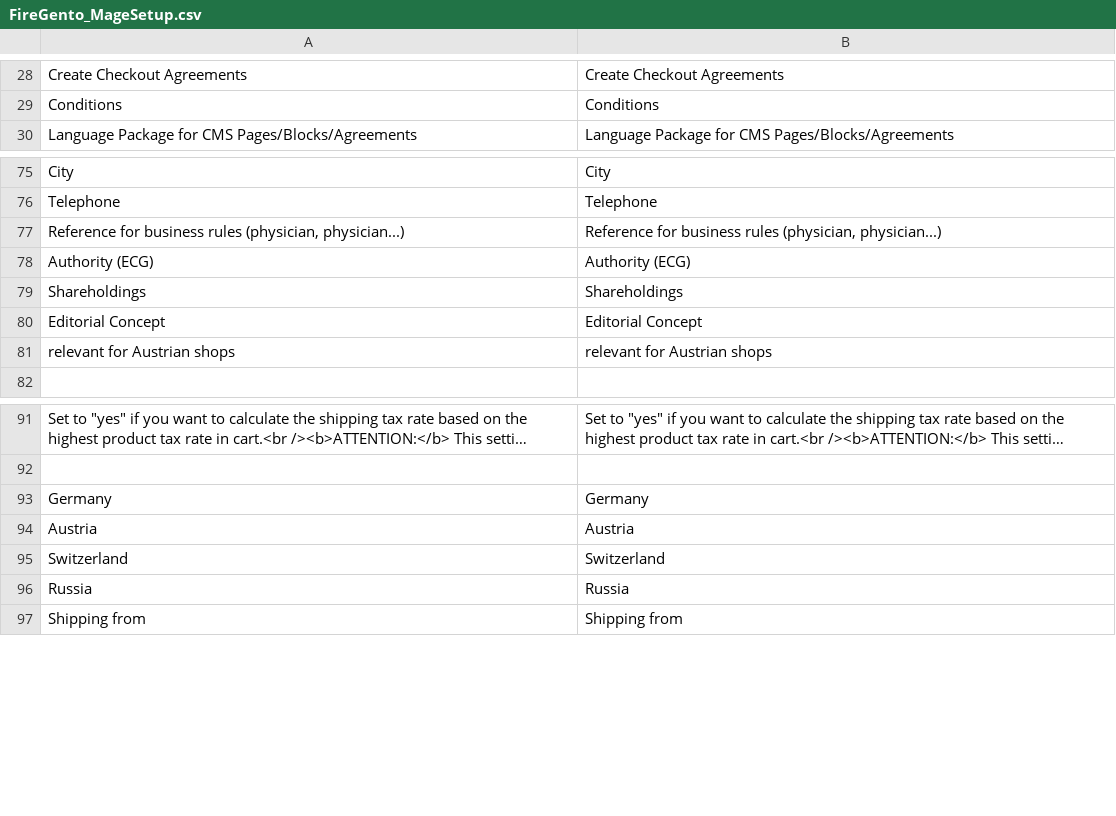
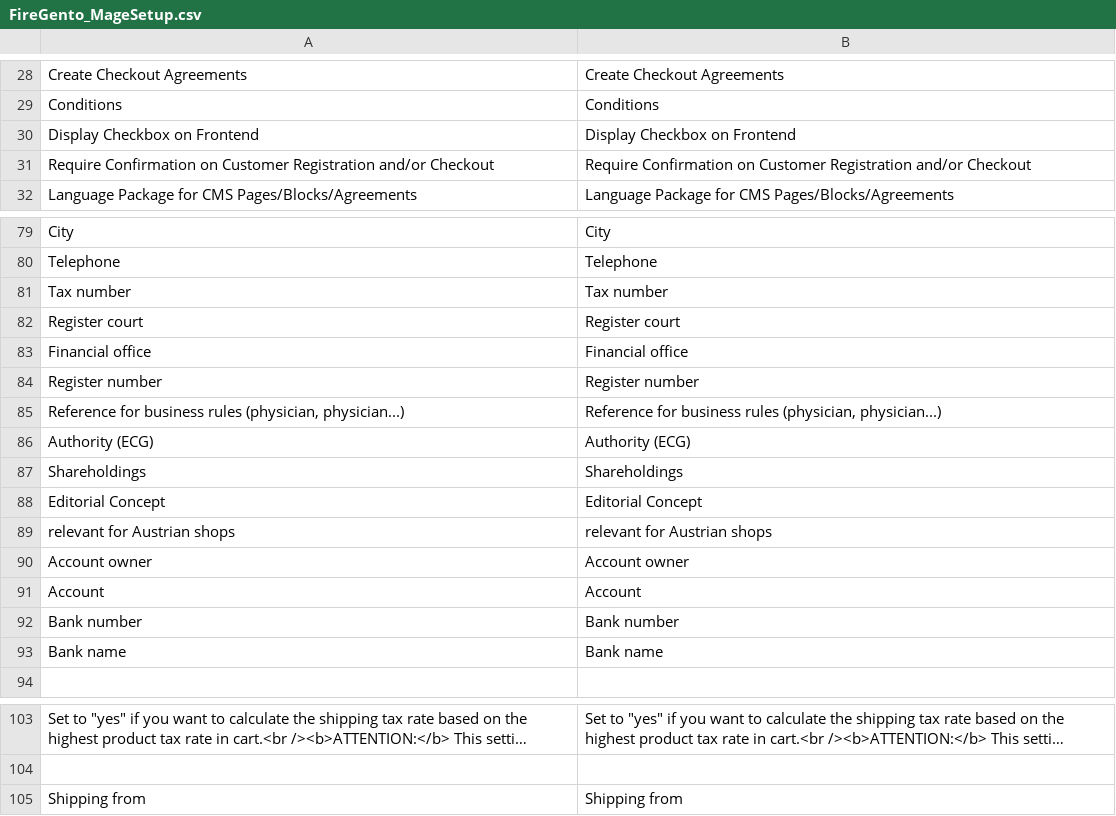
Before and after one commit to firegento/firegento-magesetup, a CSV file: src/app/locale/en_US/FireGento_MageSetup.csv, drawn as a sheet; only a part is shown, gaps mark what is left out; long unchanged cells end in …; removed rows and columns are numbered as before the commit, all else as after; the diff covers the shown part only; the diff names each change by its address in the sheet, - before the commit and + after, or states it on an @@ line.

Commit message:
[~TASK] Update english translation file to reflect latest changes

```diff
--- a/src/app/locale/en_US/FireGento_MageSetup.csv
+++ b/src/app/locale/en_US/FireGento_MageSetup.csv
+row 30: Display Checkbox on Frontend | Display Checkbox on Frontend
+row 31: Require Confirmation on Customer Registration and/or Checkout | Require Confirmation on Customer Registration and/or Checkout
+row 81: Tax number | Tax number
+row 82: Register court | Register court
+row 83: Financial office | Financial office
+row 84: Register number | Register number
+row 90: Account owner | Account owner
+row 91: Account | Account
+row 92: Bank number | Bank number
+row 93: Bank name | Bank name
-row 93: Germany | Germany
-row 94: Austria | Austria
-row 95: Switzerland | Switzerland
-row 96: Russia | Russia
```
Also changed, not shown: 2 added rows elsewhere in this file.
